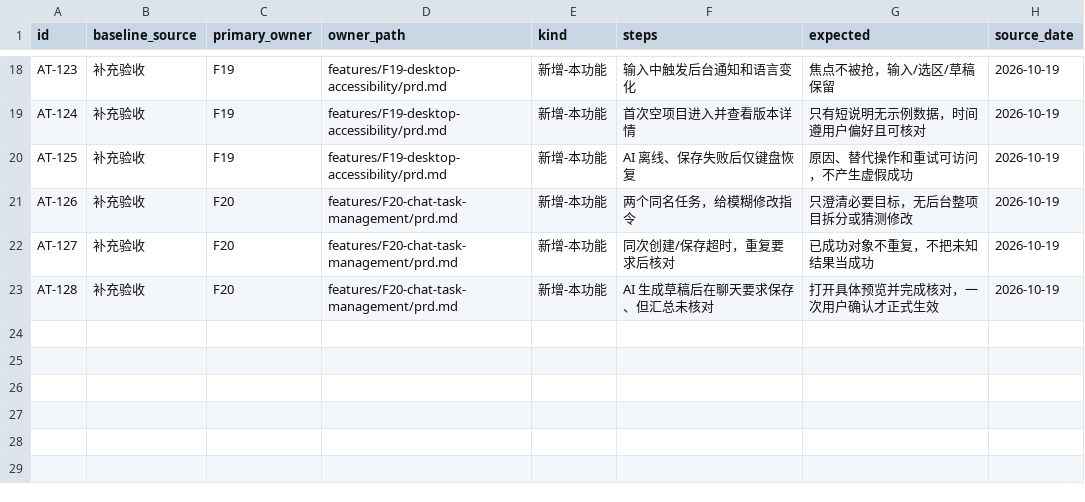
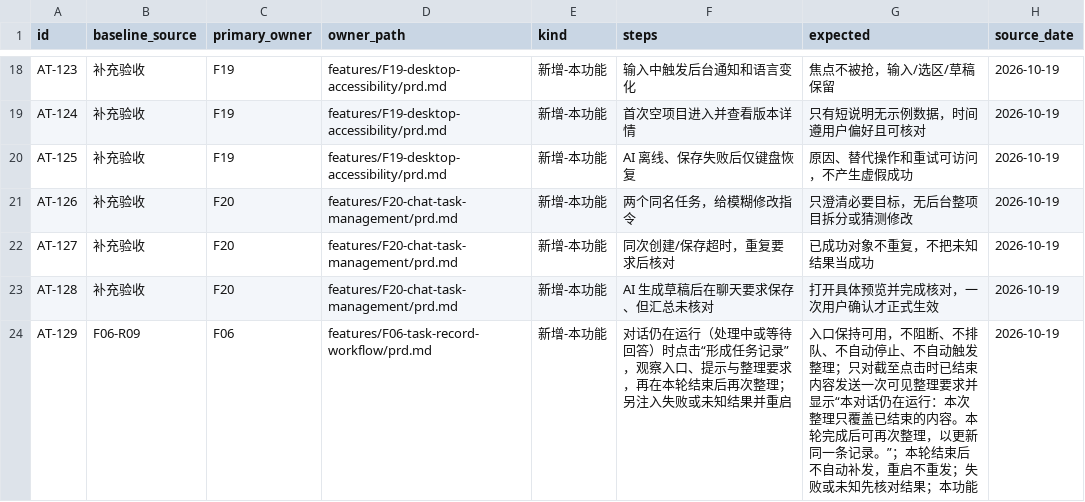
Before and after one commit to InformationDS/DSHAIKanBan, a CSV file: docs/prd/mapping/acceptance-additions.csv, drawn as a sheet; only a part is shown, gaps mark what is left out.

```diff
--- a/docs/prd/mapping/acceptance-additions.csv
+++ b/docs/prd/mapping/acceptance-additions.csv
@@ -23 +23,2 @@ AT-127,补充验收,F20,features/F20-chat-task-management/prd.md,新增-本功
 AT-128,补充验收,F20,features/F20-chat-task-management/prd.md,新增-本功能,AI 生成草稿后在聊天要求保存、但汇总未核对,打开具体预览并完成核对，一次用户确认才正式生效,2026-10-19
+AT-129,F06-R09,F06,features/F06-task-record-workflow/prd.md,新增-本功能,对话仍在运行（处理中或等待回答）时点击“形成任务记录”，观察入口、提示与整理要求，再在本轮结束后再次整理；另注入失败或未知结果并重启,入口保持可用，不阻断、不排队、不自动停止、不自动触发整理；只对截至点击时已结束内容发送一次可见整理要求并显示“本对话仍在运行：本次整理只覆盖已结束的内容。本轮完成后可再次整理，以更新同一条记录。”；本轮结束后不自动补发，重启不重发；失败或未知先核对结果；本功能,2026-10-19
```
Also changed, not shown: 28 other files.
